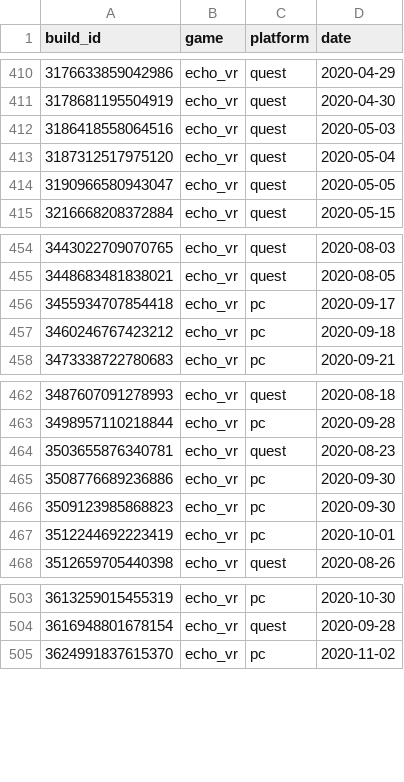
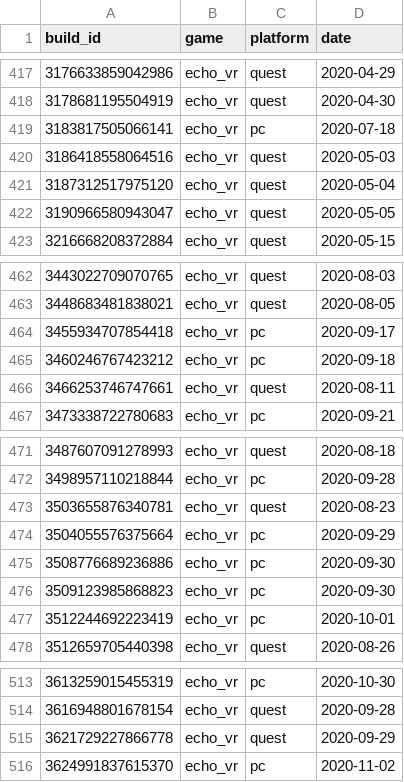
Before and after one commit to Dualgame/echo-symbols, a TSV file: data/builds.tsv, drawn as a sheet; only a part is shown, gaps mark what is left out; the diff covers the shown part only.

```diff
--- a/data/builds.tsv
+++ b/data/builds.tsv
@@ -411,2 +418,3 @@ build_id	game	platform	date
 3178681195504919	echo_vr	quest	2020-04-30
+3183817505066141	echo_vr	pc	2020-07-18
 3186418558064516	echo_vr	quest	2020-05-03
@@ -457,2 +465,3 @@ build_id	game	platform	date
 3460246767423212	echo_vr	pc	2020-09-18
+3466253746747661	echo_vr	quest	2020-08-11
 3473338722780683	echo_vr	pc	2020-09-21
@@ -464,2 +473,3 @@ build_id	game	platform	date
 3503655876340781	echo_vr	quest	2020-08-23
+3504055576375664	echo_vr	pc	2020-09-29
 3508776689236886	echo_vr	pc	2020-09-30
@@ -504,2 +514,3 @@ build_id	game	platform	date
 3616948801678154	echo_vr	quest	2020-09-28
+3621729227866778	echo_vr	quest	2020-09-29
 3624991837615370	echo_vr	pc	2020-11-02
```
Also changed, not shown: 7 added rows elsewhere in this file, 11 other files.
